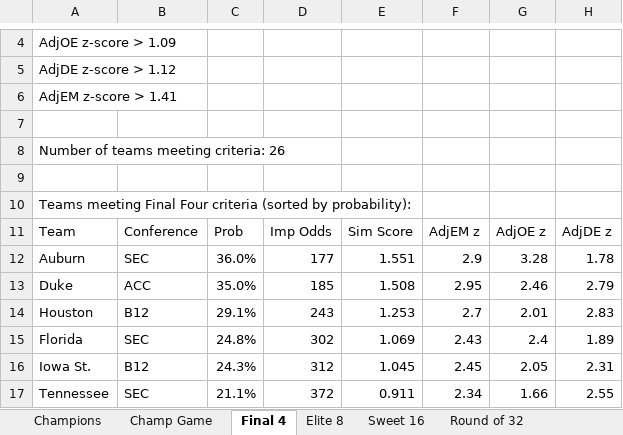
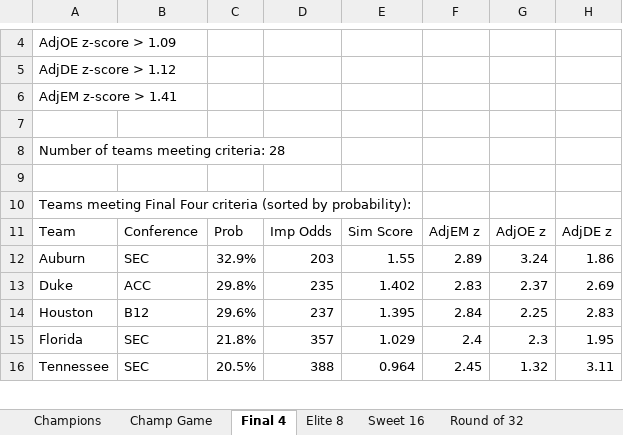
Before and after one commit to isaiahnick/NCAA-march-madness-predictive-model, an Excel workbook: ncaaModelOutcomes.xlsx, sheet Final 4, drawn as a sheet; only a part is shown, gaps mark what is left out; values as stored, in another font and other column widths than the file's, no borders; removed rows and columns are numbered as before the commit, all else as after; the diff covers the shown part only; the diff names each change by its address in the sheet, - before the commit and + after, or states it on an @@ line.

```diff
--- a/ncaaModelOutcomes.xlsx (sheet Final 4)
+++ b/ncaaModelOutcomes.xlsx (sheet Final 4)
-A8: Number of teams meeting criteria: 26
+A8: Number of teams meeting criteria: 28
-C12: 36.0%
+C12: 32.9%
-D12: 177
+D12: 203
-E12: 1.551
+E12: 1.55
-F12: 2.9
+F12: 2.89
-G12: 3.28
+G12: 3.24
-H12: 1.78
+H12: 1.86
-C13: 35.0%
+C13: 29.8%
-D13: 185
+D13: 235
-E13: 1.508
+E13: 1.402
-F13: 2.95
+F13: 2.83
-G13: 2.46
+G13: 2.37
-H13: 2.79
+H13: 2.69
-C14: 29.1%
+C14: 29.6%
-D14: 243
+D14: 237
-E14: 1.253
+E14: 1.395
-F14: 2.7
+F14: 2.84
-G14: 2.01
+G14: 2.25
-C15: 24.8%
+C15: 21.8%
-D15: 302
+D15: 357
-E15: 1.069
+E15: 1.029
-F15: 2.43
+F15: 2.4
-G15: 2.4
+G15: 2.3
-H15: 1.89
+H15: 1.95
-row 16: Iowa St. | B12 | 24.3% | 312 | 1.045 | 2.45 | 2.05 | 2.31
-C16: 21.1%
+C16: 20.5%
-D16: 372
+D16: 388
-E16: 0.911
+E16: 0.964
-F16: 2.34
+F16: 2.45
-G16: 1.66
+G16: 1.32
-H16: 2.55
+H16: 3.11
```
Also changed, not shown: 15 added rows, 12 removed rows and 46 edited cells elsewhere in this sheet, sheet Round of 32, sheet Sweet 16, sheet Elite 8, sheet Tournament Teams, sheet Champ Game, sheet Champions.
